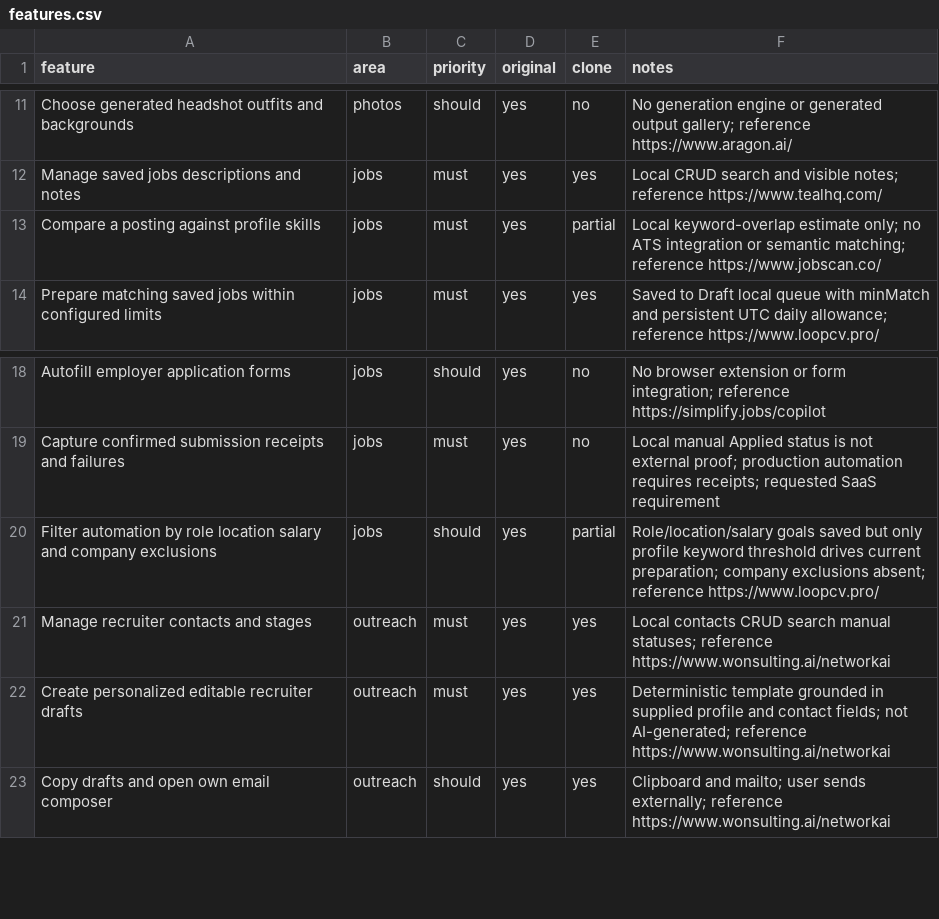
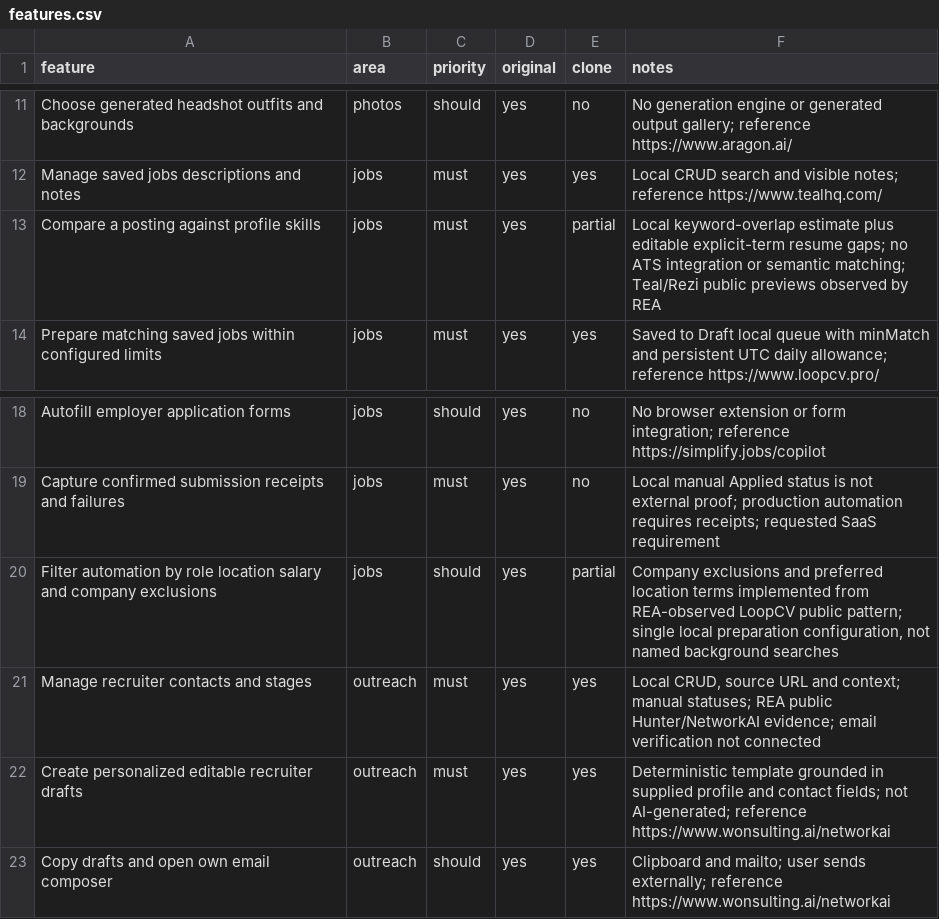
Before and after one commit to hythevc/reactive-resume, a CSV file: apps/career-saas/replica/features.csv, drawn as a sheet; only a part is shown, gaps mark what is left out.

Commit message:
feat: add REA-observed workflow improvements

```diff
--- a/apps/career-saas/replica/features.csv
+++ b/apps/career-saas/replica/features.csv
@@ -12,3 +12,3 @@ Choose generated headshot outfits and backgrounds,photos,should,yes,no,No genera
 Manage saved jobs descriptions and notes,jobs,must,yes,yes,Local CRUD search and visible notes; reference https://www.tealhq.com/
-Compare a posting against profile skills,jobs,must,yes,partial,Local keyword-overlap estimate only; no ATS integration or semantic matching; reference https://www.jobscan.co/
+Compare a posting against profile skills,jobs,must,yes,partial,Local keyword-overlap estimate plus editable explicit-term resume gaps; no ATS integration or semantic matching; Teal/Rezi public previews observed by REA
 Prepare matching saved jobs within configured limits,jobs,must,yes,yes,Saved to Draft local queue with minMatch and persistent UTC daily allowance; reference https://www.loopcv.pro/
@@ -19,4 +19,4 @@ Autofill employer application forms,jobs,should,yes,no,No browser extension or f
 Capture confirmed submission receipts and failures,jobs,must,yes,no,Local manual Applied status is not external proof; production automation requires receipts; requested SaaS requirement
-Filter automation by role location salary and company exclusions,jobs,should,yes,partial,Role/location/salary goals saved but only profile keyword threshold drives current preparation; company exclusions absent; reference https://www.loopcv.pro/
-Manage recruiter contacts and stages,outreach,must,yes,yes,Local contacts CRUD search manual statuses; reference https://www.wonsulting.ai/networkai
+Filter automation by role location salary and company exclusions,jobs,should,yes,partial,"Company exclusions and preferred location terms implemented from REA-observed LoopCV public pattern; single local preparation configuration, not named background searches"
+Manage recruiter contacts and stages,outreach,must,yes,yes,"Local CRUD, source URL and context; manual statuses; REA public Hunter/NetworkAI evidence; email verification not connected"
 Create personalized editable recruiter drafts,outreach,must,yes,yes,Deterministic template grounded in supplied profile and contact fields; not AI-generated; reference https://www.wonsulting.ai/networkai
```
Also changed, not shown: 18 other files.
